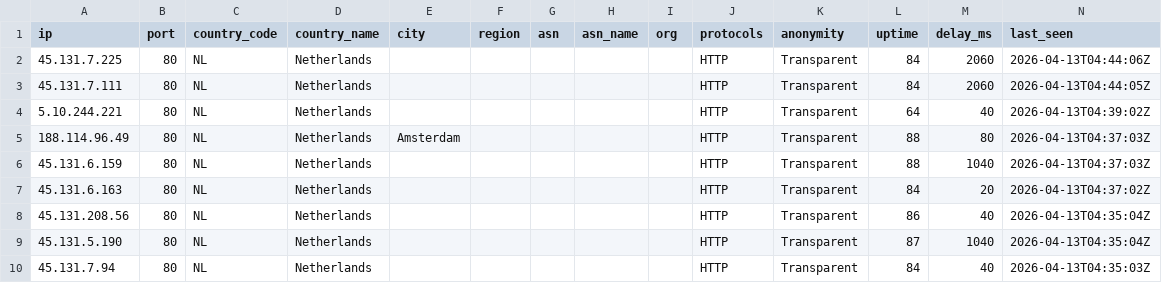
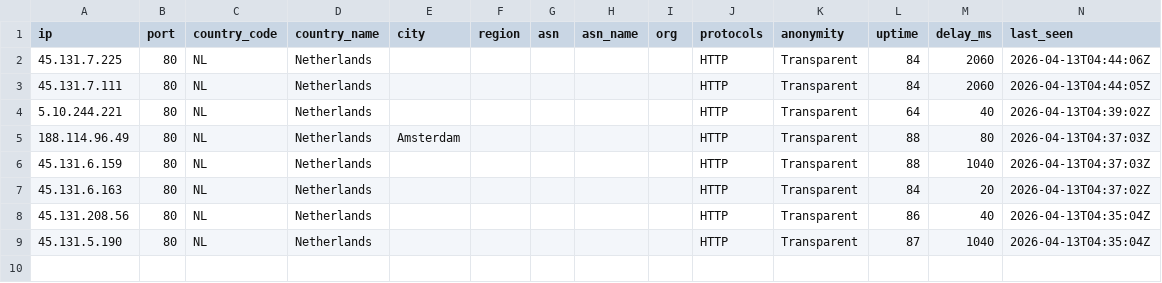
Before and after one commit to newbie-learn-coding/free-proxy-list, a CSV file: proxies/countries/NL/data.csv, drawn as a sheet; the diff names each change by its address in the sheet, - before the commit and + after, or states it on an @@ line.

```diff
--- a/proxies/countries/NL/data.csv
+++ b/proxies/countries/NL/data.csv
-row 10: 45.131.7.94 | 80 | NL | Netherlands |  |  |  |  |  | HTTP | Transparent | 84 | 40 | 2026-04-13T04:35:03Z
```
Also changed, not shown: proxies/countries/FR/data.csv, proxies/countries/US/data.csv, 35 other files.
